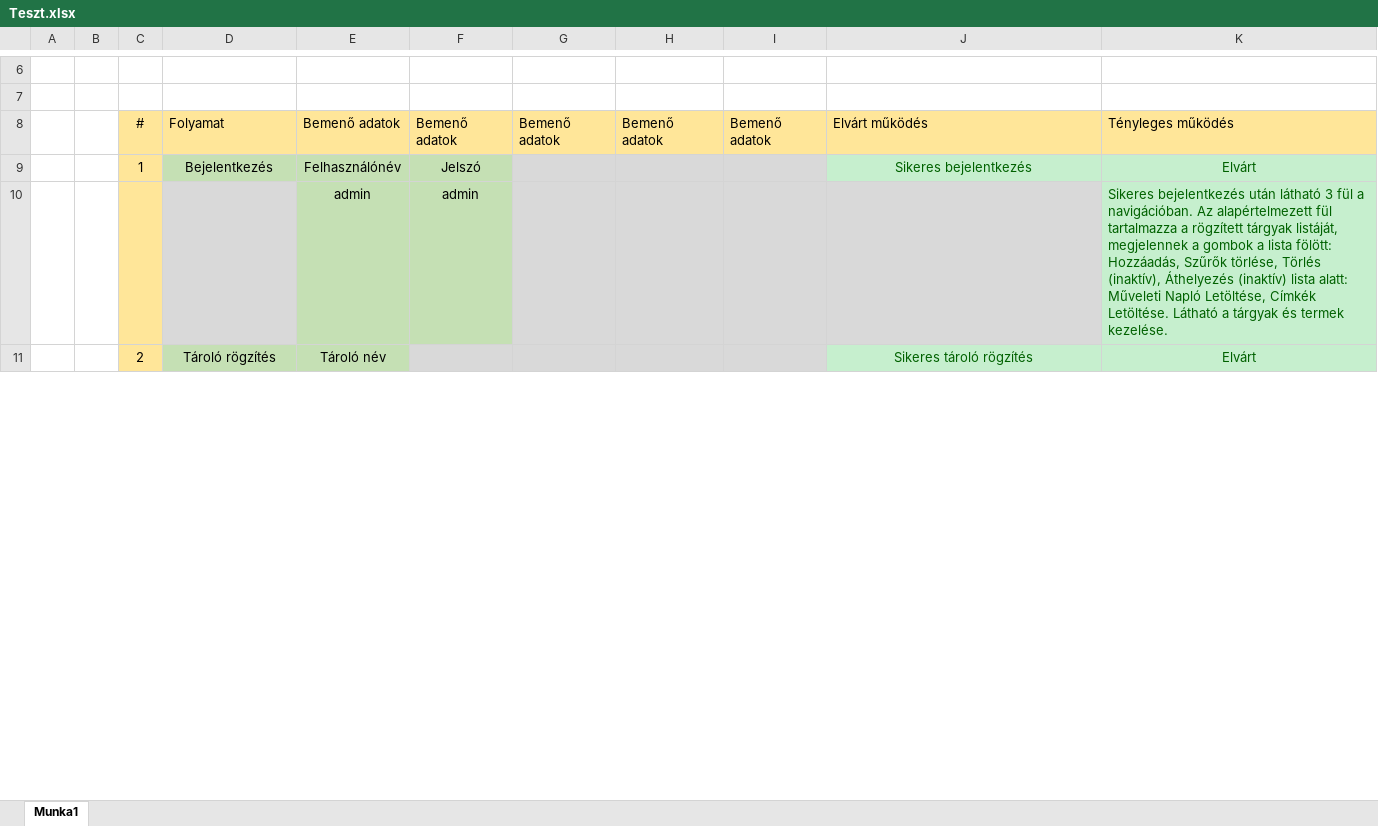
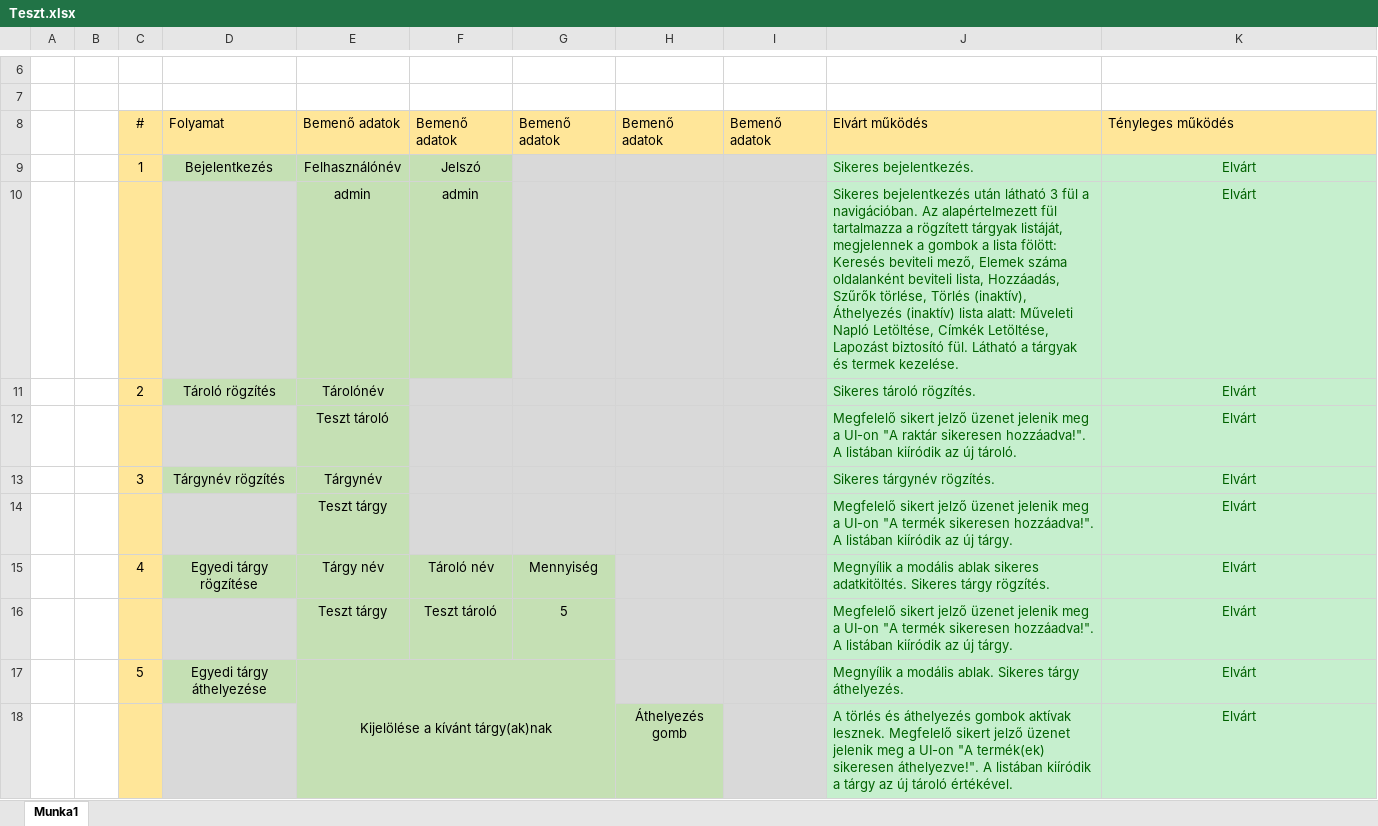
Before and after one commit to DNA-LBI-vizsga/BZSHKulkerStorage, an Excel workbook: Docs/Teszt.xlsx, sheet Munka1, drawn as a sheet; only a part is shown, gaps mark what is left out; values as stored, in another font and other column widths than the file's, no borders; the diff covers the shown part only; the diff names each change by its address in the sheet, - before the commit and + after, or states it on an @@ line.

```diff
--- a/Docs/Teszt.xlsx (sheet Munka1)
+++ b/Docs/Teszt.xlsx (sheet Munka1)
-J9: Sikeres bejelentkezés
+J9: Sikeres bejelentkezés.
-J9 alignment: center
+J9 alignment: left
-J10: (empty)
+J10: Sikeres bejelentkezés után látható 3 fül a navigációban. Az alapértelmezett fül tartalmazza a rögzített tárgyak listáját, megjelennek a gombok a lista fölött: Keresés beviteli mező, Elemek száma oldalanként beviteli lista, Hozzáadás, Szűrők törlése, Törlés (inaktív), Áthelyezés (inaktív) lista alatt: Műveleti Napló Letöltése, Címkék Letöltése, Lapozást biztosító fül. Látható a tárgyak és termek kezelése.
-K10: Sikeres bejelentkezés után látható 3 fül a navigációban. Az alapértelmezett fül tartalmazza a rögzített tárgyak listáját, megjelennek a gombok a lista fölött: Hozzáadás, Szűrők törlése, Törlés (inaktív), Áthelyezés (inaktív) lista alatt: Műveleti Napló Letöltése, Címkék Letöltése. Látható a tárgyak és termek kezelése.
+K10: Elvárt
-K10 alignment: left
+K10 alignment: center
-E11: Tároló név
+E11: Tárolónév
-J11: Sikeres tároló rögzítés
+J11: Sikeres tároló rögzítés.
-J11 alignment: center
+J11 alignment: left
+row 12:  |  |  |  | Teszt tároló |  |  |  |  | Megfelelő sikert jelző üzenet jelenik meg a UI-on "A raktár sikeresen hozzáadva!". A listában kiíródik az új tároló. | Elvárt
+row 13:  |  | 3 | Tárgynév rögzítés | Tárgynév |  |  |  |  | Sikeres tárgynév rögzítés. | Elvárt
+row 14:  |  |  |  | Teszt tárgy |  |  |  |  | Megfelelő sikert jelző üzenet jelenik meg a UI-on "A termék sikeresen hozzáadva!". A listában kiíródik az új tárgy. | Elvárt
+row 15:  |  | 4 | Egyedi tárgy rögzítése | Tárgy név | Tároló név | Mennyiség |  |  | Megnyílik a modális ablak sikeres adatkitöltés. Sikeres tárgy rögzítés. | Elvárt
+row 16:  |  |  |  | Teszt tárgy | Teszt tároló | 5 |  |  | Megfelelő sikert jelző üzenet jelenik meg a UI-on "A termék sikeresen hozzáadva!". A listában kiíródik az új tárgy. | Elvárt
+row 17:  |  | 5 | Egyedi tárgy áthelyezése | Kijelölése a kívánt tárgy(ak)nak |  |  |  |  | Megnyílik a modális ablak. Sikeres tárgy áthelyezés. | Elvárt
+row 18:  |  |  |  |  |  |  | Áthelyezés gomb |  | A törlés és áthelyezés gombok aktívak lesznek. Megfelelő sikert jelző üzenet jelenik meg a UI-on "A termék(ek) sikeresen áthelyezve!". A listában kiíródik a tárgy az új tároló értékével. | Elvárt
```
Also changed, not shown: 41 added rows, 7 edited cells, cell formats and merged cells elsewhere in this sheet, 2 other files.
